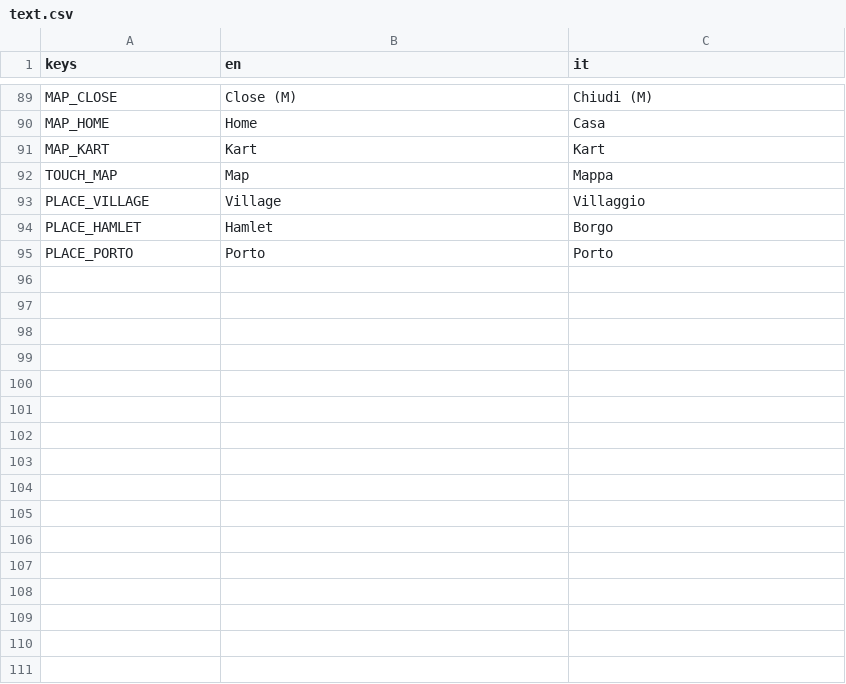
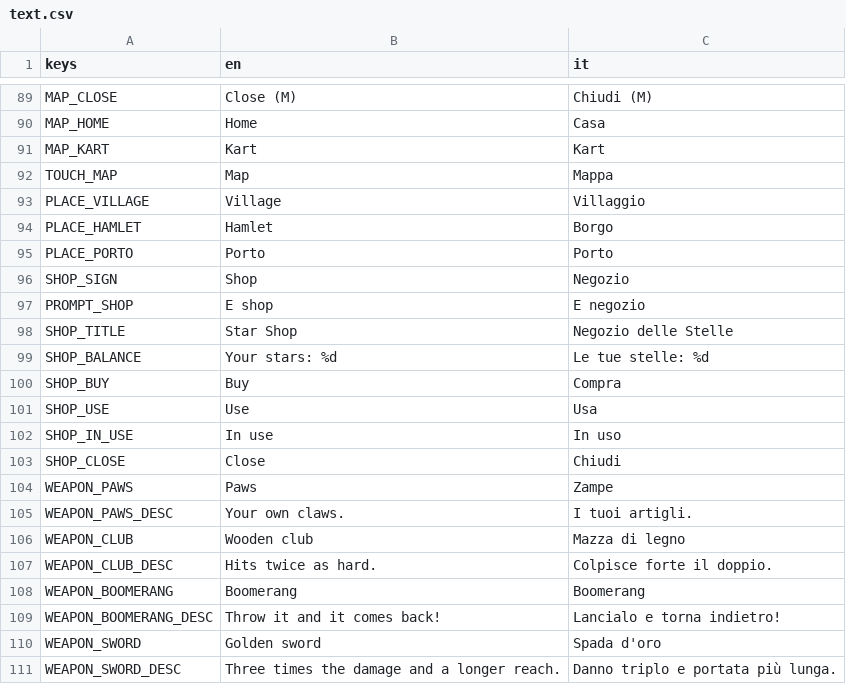
Before and after one commit to GabbroWick/KartWorld, a CSV file: translations/text.csv, drawn as a sheet; only a part is shown, gaps mark what is left out.

```diff
--- a/translations/text.csv
+++ b/translations/text.csv
@@ -95 +95,17 @@ PLACE_HAMLET,Hamlet,Borgo
 PLACE_PORTO,Porto,Porto
+SHOP_SIGN,Shop,Negozio
+PROMPT_SHOP,E  shop,E  negozio
+SHOP_TITLE,Star Shop,Negozio delle Stelle
+SHOP_BALANCE,Your stars: %d,Le tue stelle: %d
+SHOP_BUY,Buy,Compra
+SHOP_USE,Use,Usa
+SHOP_IN_USE,In use,In uso
+SHOP_CLOSE,Close,Chiudi
+WEAPON_PAWS,Paws,Zampe
+WEAPON_PAWS_DESC,Your own claws.,I tuoi artigli.
+WEAPON_CLUB,Wooden club,Mazza di legno
+WEAPON_CLUB_DESC,Hits twice as hard.,Colpisce forte il doppio.
+WEAPON_BOOMERANG,Boomerang,Boomerang
+WEAPON_BOOMERANG_DESC,Throw it and it comes back!,Lancialo e torna indietro!
+WEAPON_SWORD,Golden sword,Spada d'oro
+WEAPON_SWORD_DESC,Three times the damage and a longer reach.,Danno triplo e portata più lunga.
```
Also changed, not shown: 20 other files.
